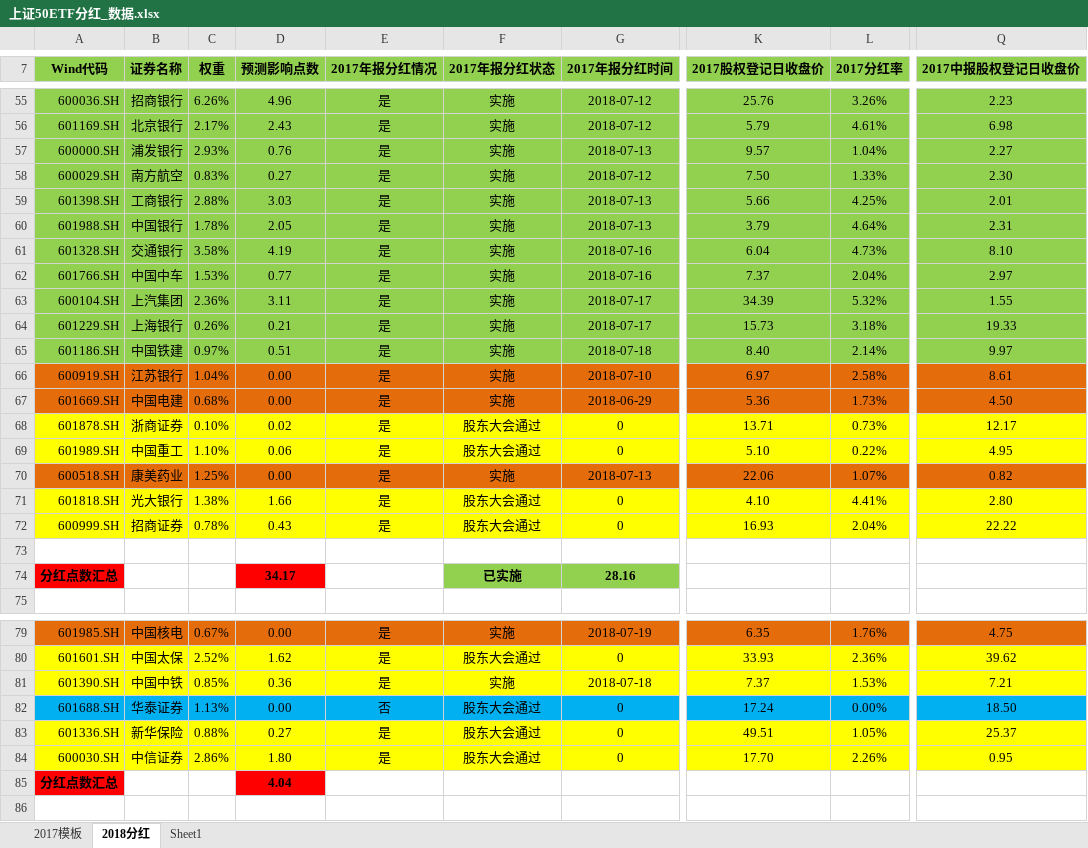
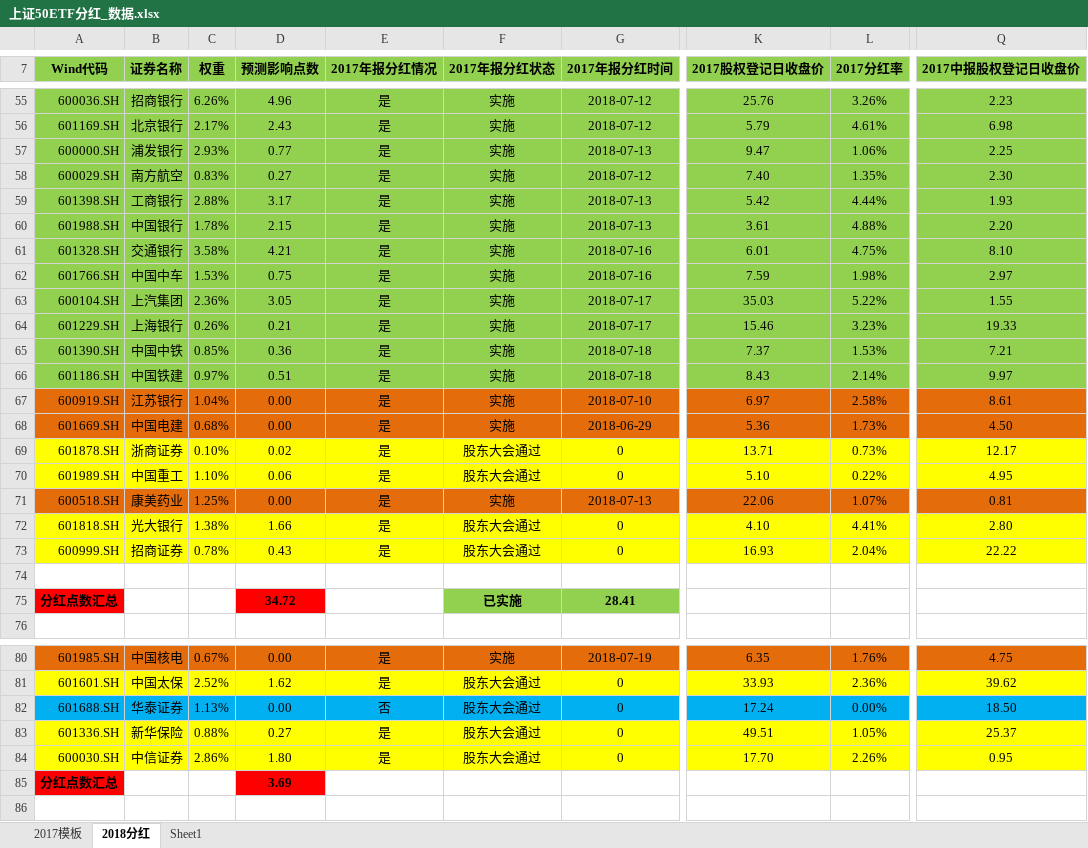
Before and after one commit to PokerDang/OPT-Account, an Excel workbook: 上证50ETF分红_数据.xlsx, sheet 2018分红, drawn as a sheet; only a part is shown, gaps mark what is left out; values as stored, in another font and other column widths than the file's, no borders; addresses are those after the commit; the diff covers the shown part only; the diff names each change by its address in the sheet, - before the commit and + after, or states it on an @@ line.

```diff
--- a/上证50ETF分红_数据.xlsx (sheet 2018分红)
+++ b/上证50ETF分红_数据.xlsx (sheet 2018分红)
-D57 (预测影响点数): 0.76
+D57 (预测影响点数): 0.77
-K57 (2017股权登记日收盘价): 9.57
+K57 (2017股权登记日收盘价): 9.47
-L57 (2017分红率): 1.04%
+L57 (2017分红率): 1.06%
-Q57 (2017中报股权登记日收盘价): 2.27
+Q57 (2017中报股权登记日收盘价): 2.25
-K58 (2017股权登记日收盘价): 7.50
+K58 (2017股权登记日收盘价): 7.40
-L58 (2017分红率): 1.33%
+L58 (2017分红率): 1.35%
-D59 (预测影响点数): 3.03
+D59 (预测影响点数): 3.17
-K59 (2017股权登记日收盘价): 5.66
+K59 (2017股权登记日收盘价): 5.42
-L59 (2017分红率): 4.25%
+L59 (2017分红率): 4.44%
-Q59 (2017中报股权登记日收盘价): 2.01
+Q59 (2017中报股权登记日收盘价): 1.93
-D60 (预测影响点数): 2.05
+D60 (预测影响点数): 2.15
-K60 (2017股权登记日收盘价): 3.79
+K60 (2017股权登记日收盘价): 3.61
-L60 (2017分红率): 4.64%
+L60 (2017分红率): 4.88%
-Q60 (2017中报股权登记日收盘价): 2.31
+Q60 (2017中报股权登记日收盘价): 2.20
-D61 (预测影响点数): 4.19
+D61 (预测影响点数): 4.21
-K61 (2017股权登记日收盘价): 6.04
+K61 (2017股权登记日收盘价): 6.01
-L61 (2017分红率): 4.73%
+L61 (2017分红率): 4.75%
-D62 (预测影响点数): 0.77
+D62 (预测影响点数): 0.75
-K62 (2017股权登记日收盘价): 7.37
+K62 (2017股权登记日收盘价): 7.59
-L62 (2017分红率): 2.04%
+L62 (2017分红率): 1.98%
-D63 (预测影响点数): 3.11
+D63 (预测影响点数): 3.05
-K63 (2017股权登记日收盘价): 34.39
+K63 (2017股权登记日收盘价): 35.03
-L63 (2017分红率): 5.32%
+L63 (2017分红率): 5.22%
-K64 (2017股权登记日收盘价): 15.73
+K64 (2017股权登记日收盘价): 15.46
-L64 (2017分红率): 3.18%
+L64 (2017分红率): 3.23%
@@ row 81 moved to row 65: 601390.SH @@
-K66 (2017股权登记日收盘价): 8.40
+K66 (2017股权登记日收盘价): 8.43
-Q71 (2017中报股权登记日收盘价): 0.82
+Q71 (2017中报股权登记日收盘价): 0.81
-D75 (预测影响点数): 34.17
+D75 (预测影响点数): 34.72
-G75 (2017年报分红时间): 28.16
+G75 (2017年报分红时间): 28.41
-D85 (预测影响点数): 4.04
+D85 (预测影响点数): 3.69
```
Also changed, not shown: 9 edited cells elsewhere in this sheet, formulas that keep their value, 期权自营汇报表.xlsx.
